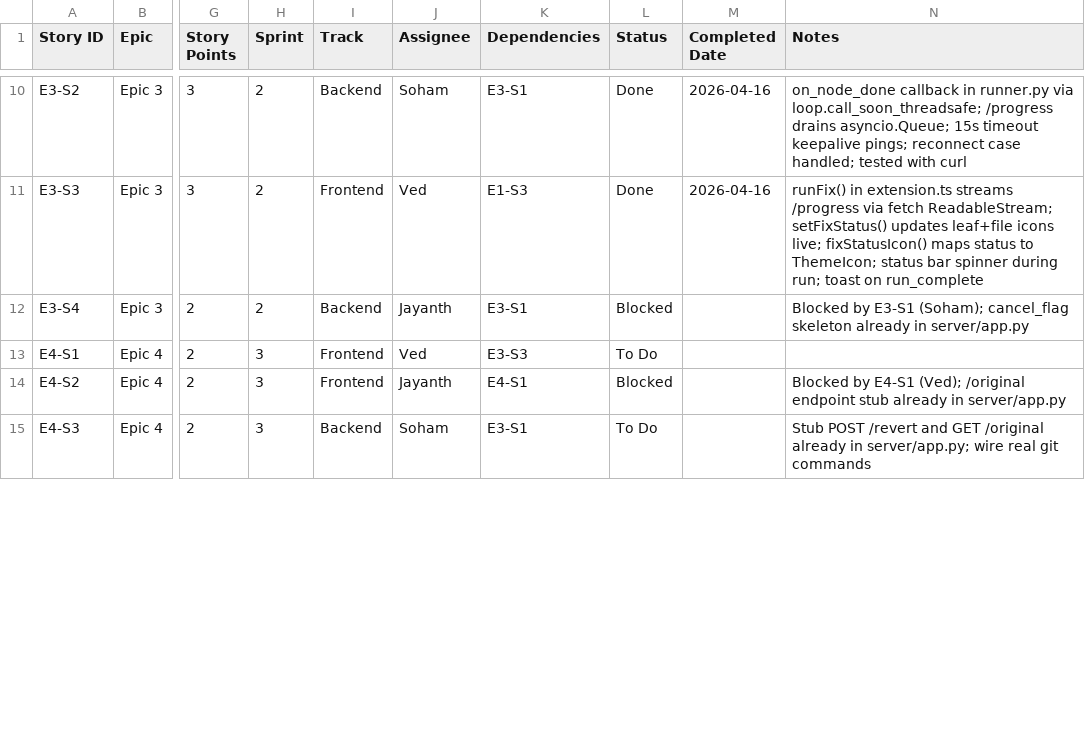
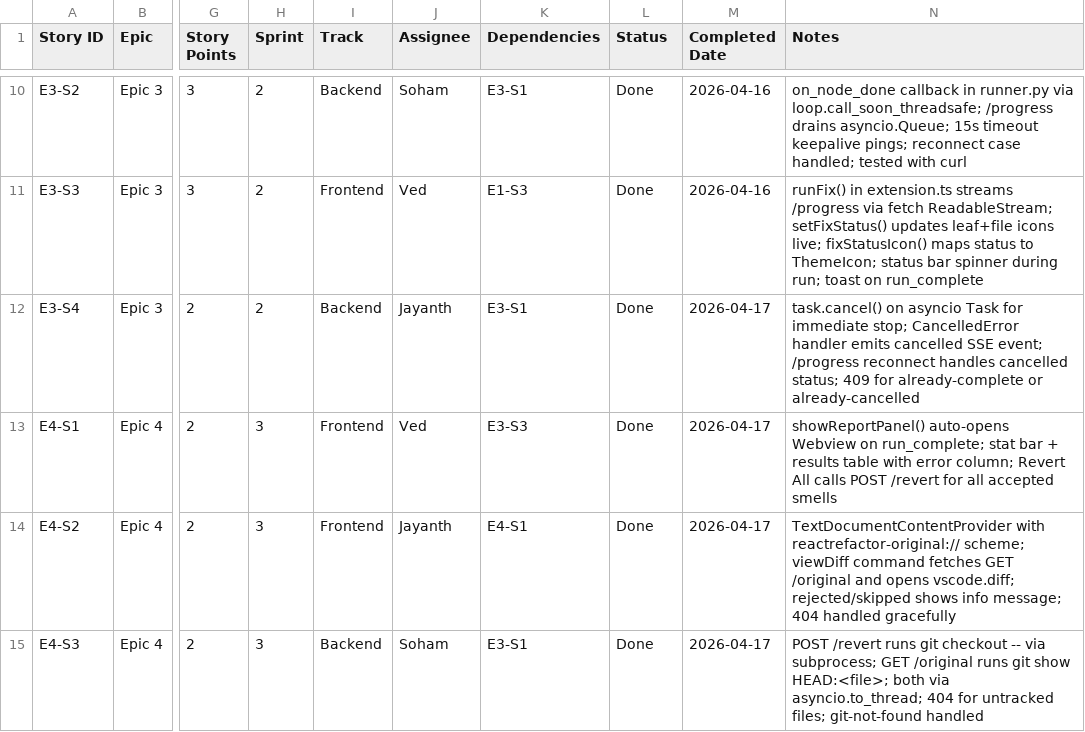
Before and after one commit to sibbala123/React_Refactoring_Agentic_System, a CSV file: workspace/vscode_extension_stories.csv, drawn as a sheet; only a part is shown, gaps mark what is left out; the diff covers the shown part only; the diff names each change by its address in the sheet, - before the commit and + after, or states it on an @@ line.

```diff
--- a/workspace/vscode_extension_stories.csv
+++ b/workspace/vscode_extension_stories.csv
-L12 (Status): Blocked
+L12 (Status): Done
-M12:M15 (Completed Date): (empty)
+M12:M15 (Completed Date): 2026-04-17
-N12 (Notes): Blocked by E3-S1 (Soham); cancel_flag skeleton already in server/app.py
+N12 (Notes): task.cancel() on asyncio Task for immediate stop; CancelledError handler emits cancelled SSE event; /progress reconnect handles cancelled status; 409 for already-complete or already-cancelled
-L13 (Status): To Do
+L13 (Status): Done
-N13 (Notes): (empty)
+N13 (Notes): showReportPanel() auto-opens Webview on run_complete; stat bar + results table with error column; Revert All calls POST /revert for all accepted smells
-L14 (Status): Blocked
+L14 (Status): Done
-N14 (Notes): Blocked by E4-S1 (Ved); /original endpoint stub already in server/app.py
+N14 (Notes): TextDocumentContentProvider with reactrefactor-original:// scheme; viewDiff command fetches GET /original and opens vscode.diff; rejected/skipped shows info message; 404 handled gracefully
-L15 (Status): To Do
+L15 (Status): Done
-N15 (Notes): Stub POST /revert and GET /original already in server/app.py; wire real git commands
+N15 (Notes): POST /revert runs git checkout -- via subprocess; GET /original runs git show HEAD:<file>; both via asyncio.to_thread; 404 for untracked files; git-not-found handled
```
Also changed, not shown: 6 edited cells elsewhere in this file, 10 other files.
